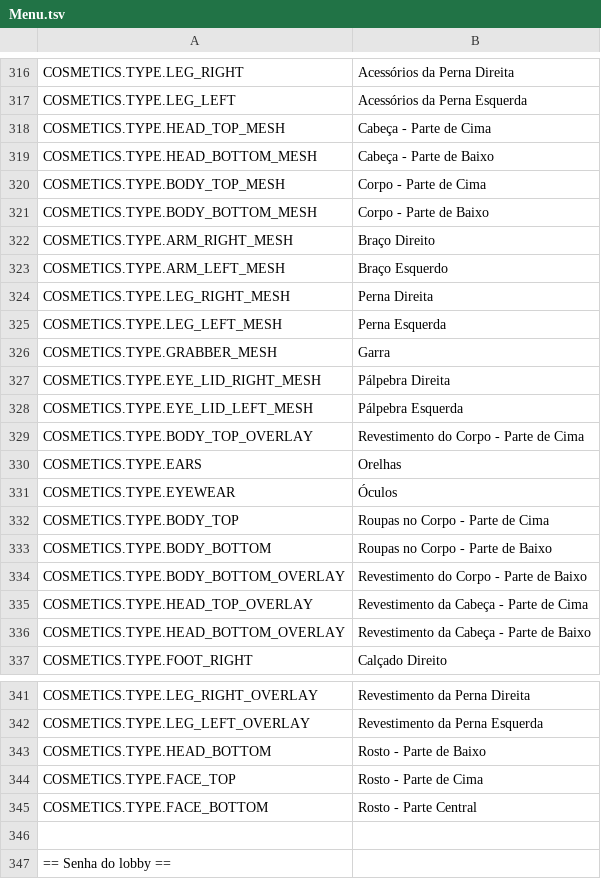
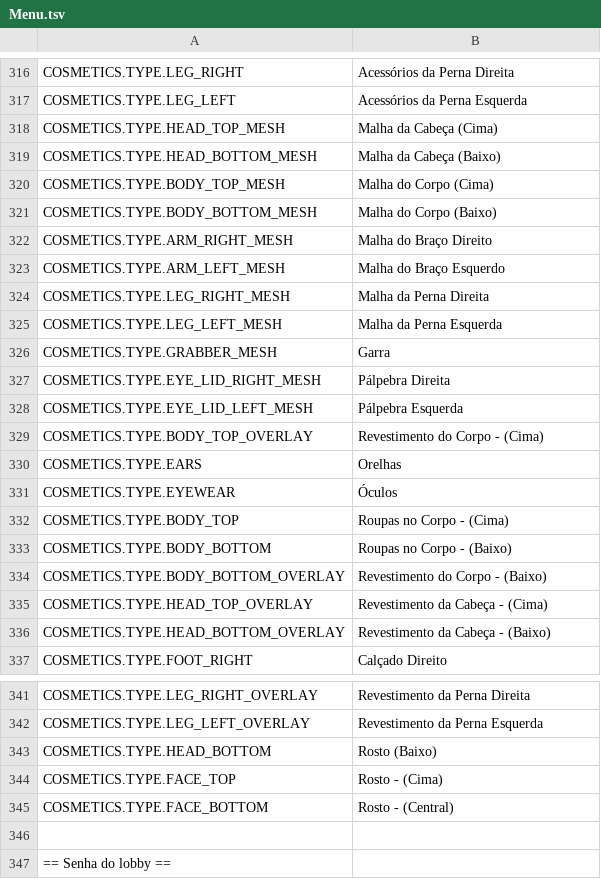
Before and after one commit to xuaun/RepoTraducaoPTBR, a TSV file: package/plugins/Localizations/Menu.tsv, drawn as a sheet; only a part is shown, gaps mark what is left out.

```diff
--- a/package/plugins/Localizations/Menu.tsv
+++ b/package/plugins/Localizations/Menu.tsv
@@ -317,10 +317,10 @@ COSMETICS.TYPE.LEG_RIGHT	Acessórios da Perna Direita
 COSMETICS.TYPE.LEG_LEFT	Acessórios da Perna Esquerda
-COSMETICS.TYPE.HEAD_TOP_MESH	Cabeça - Parte de Cima
-COSMETICS.TYPE.HEAD_BOTTOM_MESH	Cabeça - Parte de Baixo
-COSMETICS.TYPE.BODY_TOP_MESH	Corpo - Parte de Cima
-COSMETICS.TYPE.BODY_BOTTOM_MESH	Corpo - Parte de Baixo
-COSMETICS.TYPE.ARM_RIGHT_MESH	Braço Direito
-COSMETICS.TYPE.ARM_LEFT_MESH	Braço Esquerdo
-COSMETICS.TYPE.LEG_RIGHT_MESH	Perna Direita
-COSMETICS.TYPE.LEG_LEFT_MESH	Perna Esquerda
+COSMETICS.TYPE.HEAD_TOP_MESH	Malha da Cabeça (Cima)
+COSMETICS.TYPE.HEAD_BOTTOM_MESH	Malha da Cabeça (Baixo)
+COSMETICS.TYPE.BODY_TOP_MESH	Malha do Corpo (Cima)
+COSMETICS.TYPE.BODY_BOTTOM_MESH	Malha do Corpo (Baixo)
+COSMETICS.TYPE.ARM_RIGHT_MESH	Malha do Braço Direito
+COSMETICS.TYPE.ARM_LEFT_MESH	Malha do Braço Esquerdo
+COSMETICS.TYPE.LEG_RIGHT_MESH	Malha da Perna Direita
+COSMETICS.TYPE.LEG_LEFT_MESH	Malha da Perna Esquerda
 COSMETICS.TYPE.GRABBER_MESH	Garra
@@ -328,10 +328,10 @@ COSMETICS.TYPE.EYE_LID_RIGHT_MESH	Pálpebra Direita
 COSMETICS.TYPE.EYE_LID_LEFT_MESH	Pálpebra Esquerda
-COSMETICS.TYPE.BODY_TOP_OVERLAY	Revestimento do Corpo - Parte de Cima
+COSMETICS.TYPE.BODY_TOP_OVERLAY	Revestimento do Corpo - (Cima)
 COSMETICS.TYPE.EARS	Orelhas
 COSMETICS.TYPE.EYEWEAR	Óculos
-COSMETICS.TYPE.BODY_TOP	Roupas no Corpo - Parte de Cima
-COSMETICS.TYPE.BODY_BOTTOM	Roupas no Corpo - Parte de Baixo
-COSMETICS.TYPE.BODY_BOTTOM_OVERLAY	Revestimento do Corpo - Parte de Baixo
-COSMETICS.TYPE.HEAD_TOP_OVERLAY	Revestimento da Cabeça - Parte de Cima
-COSMETICS.TYPE.HEAD_BOTTOM_OVERLAY	Revestimento da Cabeça - Parte de Baixo
+COSMETICS.TYPE.BODY_TOP	Roupas no Corpo - (Cima)
+COSMETICS.TYPE.BODY_BOTTOM	Roupas no Corpo - (Baixo)
+COSMETICS.TYPE.BODY_BOTTOM_OVERLAY	Revestimento do Corpo - (Baixo)
+COSMETICS.TYPE.HEAD_TOP_OVERLAY	Revestimento da Cabeça - (Cima)
+COSMETICS.TYPE.HEAD_BOTTOM_OVERLAY	Revestimento da Cabeça - (Baixo)
 COSMETICS.TYPE.FOOT_RIGHT	Calçado Direito
@@ -342,5 +342,5 @@ COSMETICS.TYPE.LEG_RIGHT_OVERLAY	Revestimento da Perna Direita
 COSMETICS.TYPE.LEG_LEFT_OVERLAY	Revestimento da Perna Esquerda
-COSMETICS.TYPE.HEAD_BOTTOM	Rosto - Parte de Baixo
-COSMETICS.TYPE.FACE_TOP	Rosto - Parte de Cima
-COSMETICS.TYPE.FACE_BOTTOM	Rosto - Parte Central
+COSMETICS.TYPE.HEAD_BOTTOM	Rosto (Baixo)
+COSMETICS.TYPE.FACE_TOP	Rosto - (Cima)
+COSMETICS.TYPE.FACE_BOTTOM	Rosto - (Central)
 
```
Also changed, not shown: 2 other files.
